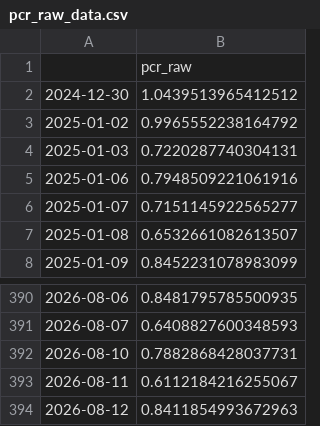
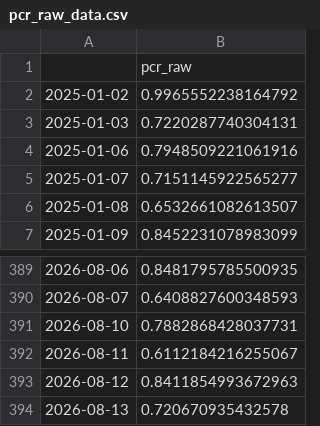
Before and after one commit to hhhpophhh-dot/k-fear-greed-index, a CSV file: pcr_raw_data.csv, drawn as a sheet; only a part is shown, gaps mark what is left out; removed rows and columns are numbered as before the commit, all else as after; the diff names each change by its address in the sheet, - before the commit and + after, or states it on an @@ line.

```diff
--- a/pcr_raw_data.csv
+++ b/pcr_raw_data.csv
-row 2: 2024-12-30 | 1.0439513965412512
+row 394: 2026-08-13 | 0.720670935432578
```
